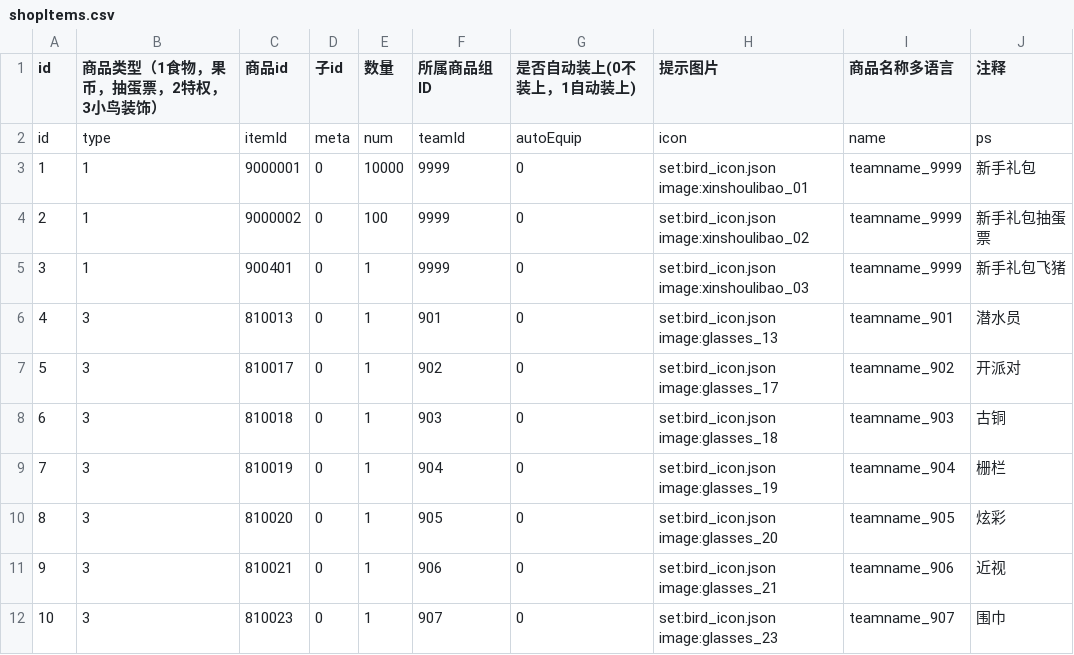
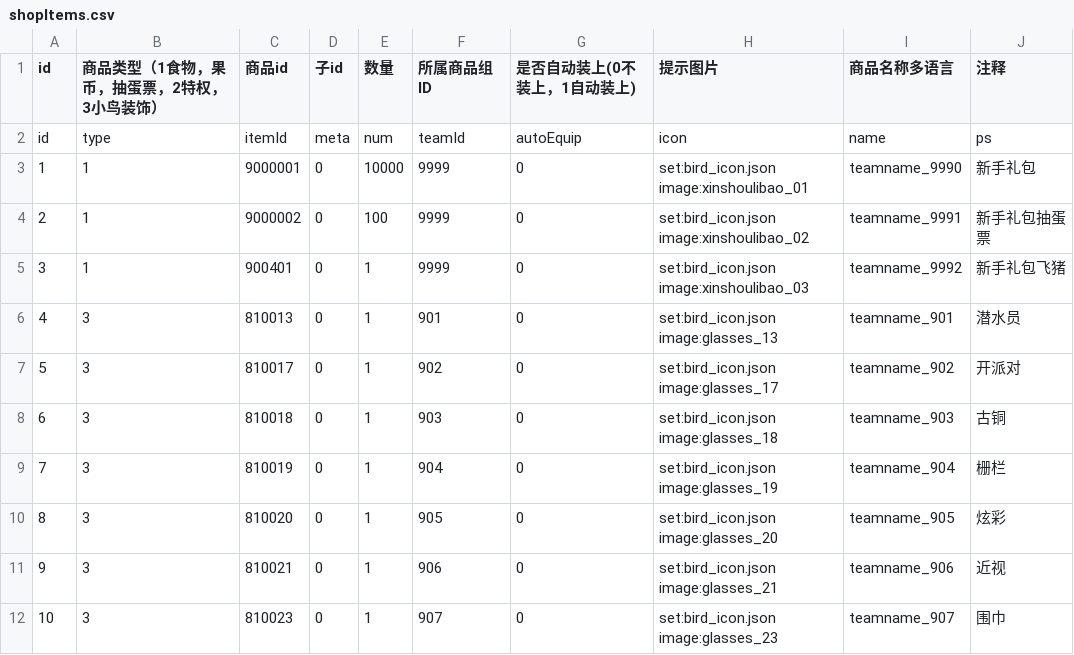
Before and after one commit to heliaoyuan10086/Game, a CSV file: Bird/shopItems.csv, drawn as a sheet; only a part is shown.

```diff
--- a/Bird/shopItems.csv
+++ b/Bird/shopItems.csv
@@ -2,5 +2,5 @@ id	商品类型（1食物，果币，抽蛋票，2特权，3小鸟装饰）	商
 id	type	itemId	meta	num	teamId	autoEquip	icon	name	ps
-1	1	9000001	0	10000	9999	0	set:bird_icon.json image:xinshoulibao_01	teamname_9999	新手礼包
-2	1	9000002	0	100	9999	0	set:bird_icon.json image:xinshoulibao_02	teamname_9999	新手礼包抽蛋票
-3	1	900401	0	1	9999	0	set:bird_icon.json image:xinshoulibao_03	teamname_9999	新手礼包飞猪
+1	1	9000001	0	10000	9999	0	set:bird_icon.json image:xinshoulibao_01	teamname_9990	新手礼包
+2	1	9000002	0	100	9999	0	set:bird_icon.json image:xinshoulibao_02	teamname_9991	新手礼包抽蛋票
+3	1	900401	0	1	9999	0	set:bird_icon.json image:xinshoulibao_03	teamname_9992	新手礼包飞猪
 4	3	810013	0	1	901	0	set:bird_icon.json image:glasses_13	teamname_901	潜水员
```
Also changed, not shown: Bird/birdCarryBag.csv, Bird/eggChest.csv, 14 other files.
